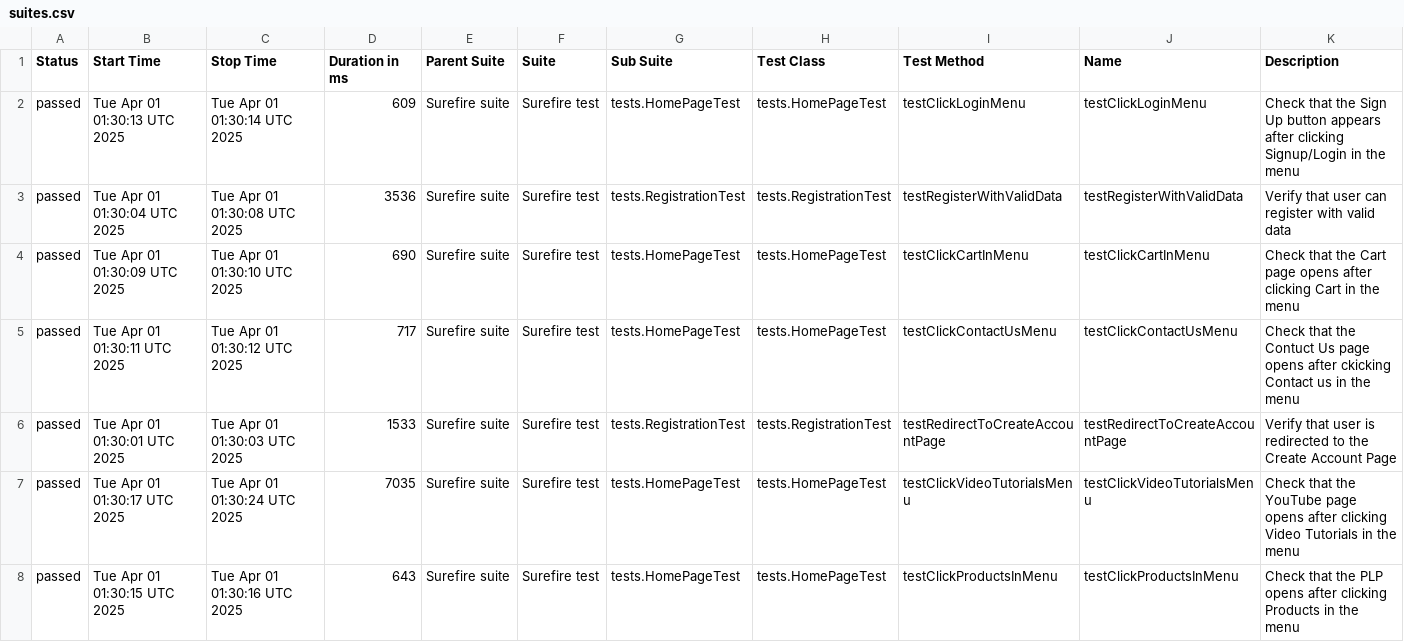
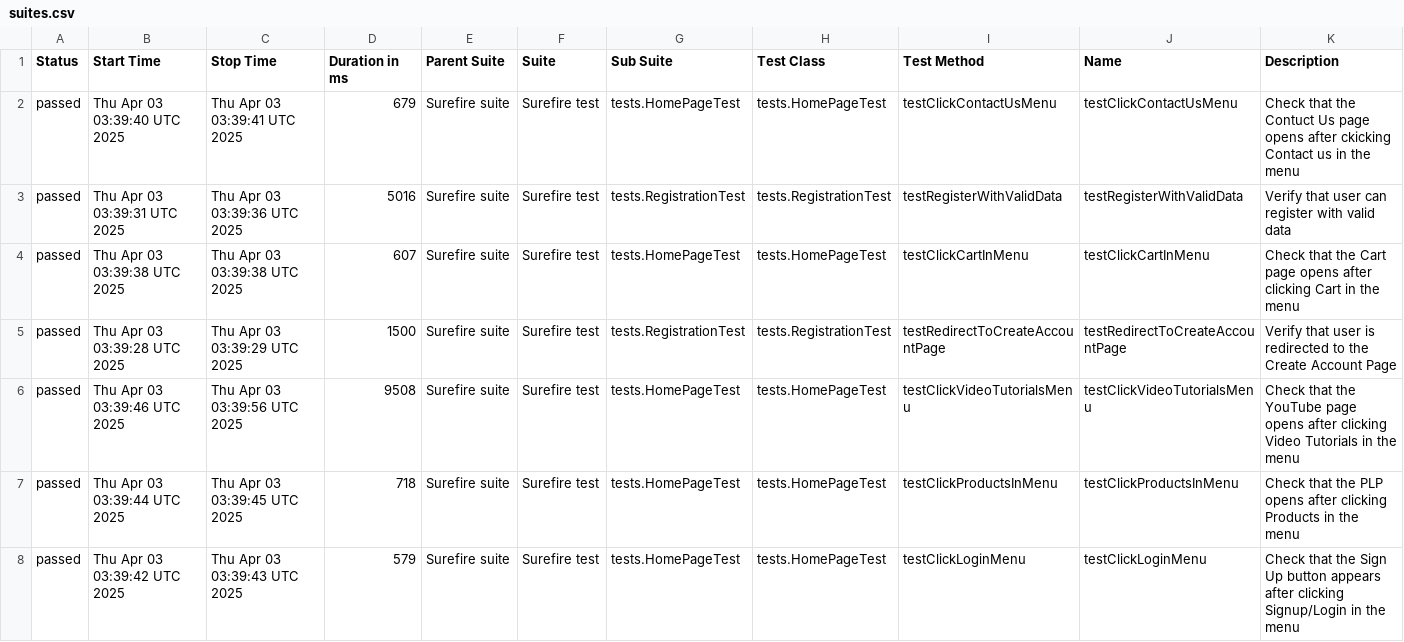
Before and after one commit to alevtinasemeniuk/web-ecommerce-automation, a CSV file: data/suites.csv, drawn as a sheet.

```diff
--- a/data/suites.csv
+++ b/data/suites.csv
@@ -1,8 +1,8 @@
 "Status","Start Time","Stop Time","Duration in ms","Parent Suite","Suite","Sub Suite","Test Class","Test Method","Name","Description"
-"passed","Tue Apr 01 01:30:13 UTC 2025","Tue Apr 01 01:30:14 UTC 2025","609","Surefire suite","Surefire test","tests.HomePageTest","tests.HomePageTest","testClickLoginMenu","testClickLoginMenu","Check that the Sign Up button appears after clicking Signup/Login in the menu"
-"passed","Tue Apr 01 01:30:04 UTC 2025","Tue Apr 01 01:30:08 UTC 2025","3536","Surefire suite","Surefire test","tests.RegistrationTest","tests.RegistrationTest","testRegisterWithValidData","testRegisterWithValidData","Verify that user can register with valid data"
-"passed","Tue Apr 01 01:30:09 UTC 2025","Tue Apr 01 01:30:10 UTC 2025","690","Surefire suite","Surefire test","tests.HomePageTest","tests.HomePageTest","testClickCartInMenu","testClickCartInMenu","Check that the Cart page opens after clicking Cart in the menu"
-"passed","Tue Apr 01 01:30:11 UTC 2025","Tue Apr 01 01:30:12 UTC 2025","717","Surefire suite","Surefire test","tests.HomePageTest","tests.HomePageTest","testClickContactUsMenu","testClickContactUsMenu","Check that the Contuct Us page opens after ckicking Contact us in the menu"
-"passed","Tue Apr 01 01:30:01 UTC 2025","Tue Apr 01 01:30:03 UTC 2025","1533","Surefire suite","Surefire test","tests.RegistrationTest","tests.RegistrationTest","testRedirectToCreateAccountPage","testRedirectToCreateAccountPage","Verify that user is redirected to the Create Account Page"
-"passed","Tue Apr 01 01:30:17 UTC 2025","Tue Apr 01 01:30:24 UTC 2025","7035","Surefire suite","Surefire test","tests.HomePageTest","tests.HomePageTest","testClickVideoTutorialsMenu","testClickVideoTutorialsMenu","Check that the YouTube page opens after clicking Video Tutorials in the menu"
-"passed","Tue Apr 01 01:30:15 UTC 2025","Tue Apr 01 01:30:16 UTC 2025","643","Surefire suite","Surefire test","tests.HomePageTest","tests.HomePageTest","testClickProductsInMenu","testClickProductsInMenu","Check that the PLP opens after clicking Products in the menu"
+"passed","Thu Apr 03 03:39:40 UTC 2025","Thu Apr 03 03:39:41 UTC 2025","679","Surefire suite","Surefire test","tests.HomePageTest","tests.HomePageTest","testClickContactUsMenu","testClickContactUsMenu","Check that the Contuct Us page opens after ckicking Contact us in the menu"
+"passed","Thu Apr 03 03:39:31 UTC 2025","Thu Apr 03 03:39:36 UTC 2025","5016","Surefire suite","Surefire test","tests.RegistrationTest","tests.RegistrationTest","testRegisterWithValidData","testRegisterWithValidData","Verify that user can register with valid data"
+"passed","Thu Apr 03 03:39:38 UTC 2025","Thu Apr 03 03:39:38 UTC 2025","607","Surefire suite","Surefire test","tests.HomePageTest","tests.HomePageTest","testClickCartInMenu","testClickCartInMenu","Check that the Cart page opens after clicking Cart in the menu"
+"passed","Thu Apr 03 03:39:28 UTC 2025","Thu Apr 03 03:39:29 UTC 2025","1500","Surefire suite","Surefire test","tests.RegistrationTest","tests.RegistrationTest","testRedirectToCreateAccountPage","testRedirectToCreateAccountPage","Verify that user is redirected to the Create Account Page"
+"passed","Thu Apr 03 03:39:46 UTC 2025","Thu Apr 03 03:39:56 UTC 2025","9508","Surefire suite","Surefire test","tests.HomePageTest","tests.HomePageTest","testClickVideoTutorialsMenu","testClickVideoTutorialsMenu","Check that the YouTube page opens after clicking Video Tutorials in the menu"
+"passed","Thu Apr 03 03:39:44 UTC 2025","Thu Apr 03 03:39:45 UTC 2025","718","Surefire suite","Surefire test","tests.HomePageTest","tests.HomePageTest","testClickProductsInMenu","testClickProductsInMenu","Check that the PLP opens after clicking Products in the menu"
+"passed","Thu Apr 03 03:39:42 UTC 2025","Thu Apr 03 03:39:43 UTC 2025","579","Surefire suite","Surefire test","tests.HomePageTest","tests.HomePageTest","testClickLoginMenu","testClickLoginMenu","Check that the Sign Up button appears after clicking Signup/Login in the menu"
```
Also changed, not shown: 21 other files.
